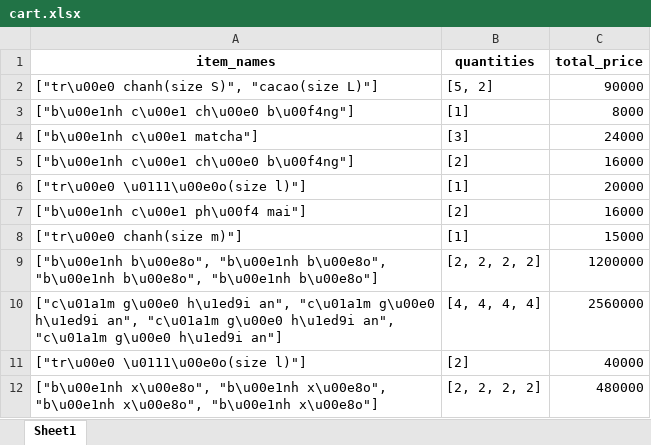
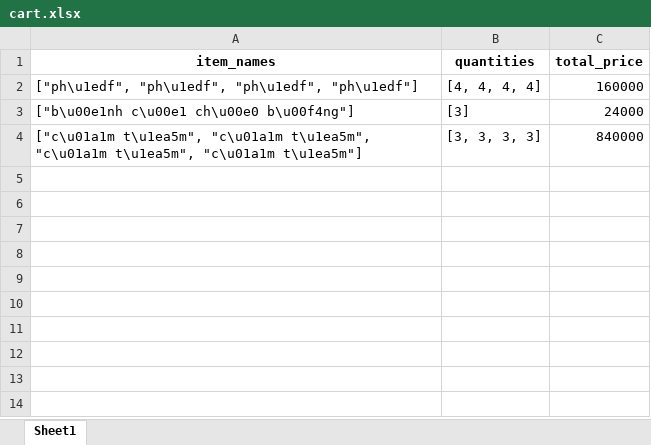
Before and after one commit to VuVanPhong123/foody, an Excel workbook: microservices/cart_service/data/cart.xlsx, sheet Sheet1, drawn as a sheet; values as stored, in another font and other column widths than the file's, no borders; removed rows and columns are numbered as before the commit, all else as after; the diff names each change by its address in the sheet, - before the commit and + after, or states it on an @@ line.

```diff
--- a/microservices/cart_service/data/cart.xlsx (sheet Sheet1)
+++ b/microservices/cart_service/data/cart.xlsx (sheet Sheet1)
-row 2: ["tr\u00e0 chanh(size S)", "cacao(size L)"] | [5, 2] | 90000
-row 3: ["b\u00e1nh c\u00e1 ch\u00e0 b\u00f4ng"] | [1] | 8000
+row 2: ["ph\u1edf", "ph\u1edf", "ph\u1edf", "ph\u1edf"] | [4, 4, 4, 4] | 160000
-A3 (item_names): ["b\u00e1nh c\u00e1 matcha"]
+A3 (item_names): ["b\u00e1nh c\u00e1 ch\u00e0 b\u00f4ng"]
-row 5: ["b\u00e1nh c\u00e1 ch\u00e0 b\u00f4ng"] | [2] | 16000
-row 6: ["tr\u00e0 \u0111\u00e0o(size l)"] | [1] | 20000
-row 7: ["b\u00e1nh c\u00e1 ph\u00f4 mai"] | [2] | 16000
-row 8: ["tr\u00e0 chanh(size m)"] | [1] | 15000
-row 9: ["b\u00e1nh b\u00e8o", "b\u00e1nh b\u00e8o", "b\u00e1nh b\u00e8o", "b\u00e1nh b\u00e8o"] | [2, 2, 2, 2] | 1200000
-row 10: ["c\u01a1m g\u00e0 h\u1ed9i an", "c\u01a1m g\u00e0 h\u1ed9i an", "c\u01a1m g\u00e0 h\u1ed9i an", "c\u01a1m g\u00e0 h\u1ed9i an"] | [4, 4, 4, 4] | 2560000
-row 11: ["tr\u00e0 \u0111\u00e0o(size l)"] | [2] | 40000
-row 12: ["b\u00e1nh x\u00e8o", "b\u00e1nh x\u00e8o", "b\u00e1nh x\u00e8o", "b\u00e1nh x\u00e8o"] | [2, 2, 2, 2] | 480000
+row 4: ["c\u01a1m t\u1ea5m", "c\u01a1m t\u1ea5m", "c\u01a1m t\u1ea5m", "c\u01a1m t\u1ea5m"] | [3, 3, 3, 3] | 840000
```
Also changed, not shown: microservices/shared_data/declinedOrders.xlsx, microservices/shared_data/orderInfo.xlsx, 7 other files.
